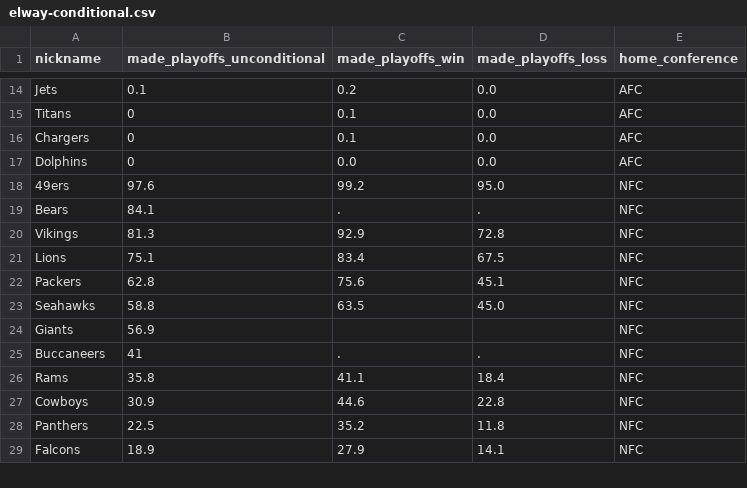
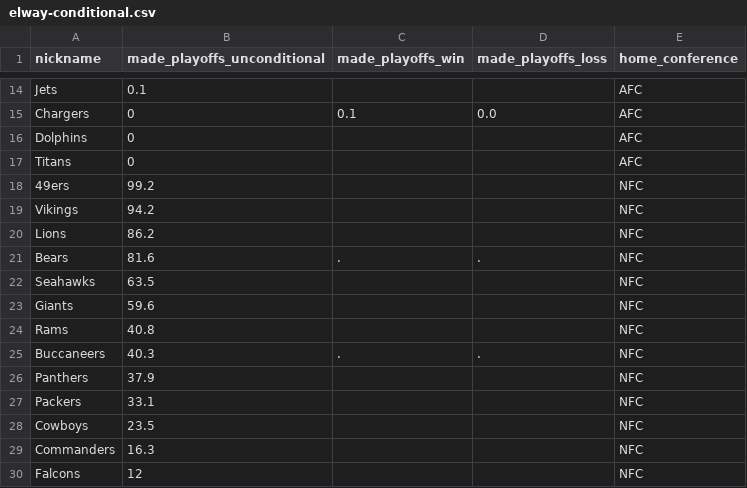
Before and after one commit to Silver-Bulletin/elway-embed-data, a CSV file: data/latest/elway-conditional.csv, drawn as a sheet; only a part is shown, gaps mark what is left out; removed rows and columns are numbered as before the commit, all else as after; the diff covers the shown part only; the diff names each change by its address in the sheet, - before the commit and + after, or states it on an @@ line.

```diff
--- a/data/latest/elway-conditional.csv
+++ b/data/latest/elway-conditional.csv
-C14 (made_playoffs_win): 0.2
+C14 (made_playoffs_win): (empty)
-D14 (made_playoffs_loss): 0.0
+D14 (made_playoffs_loss): (empty)
-row 15: Titans | 0 | 0.1 | 0.0 | AFC
-C16 (made_playoffs_win): 0.0
+C16 (made_playoffs_win): (empty)
-D16 (made_playoffs_loss): 0.0
+D16 (made_playoffs_loss): (empty)
+row 17: Titans | 0 |  |  | AFC
-B18 (made_playoffs_unconditional): 97.6
+B18 (made_playoffs_unconditional): 99.2
-C18 (made_playoffs_win): 99.2
+C18 (made_playoffs_win): (empty)
-D18 (made_playoffs_loss): 95.0
+D18 (made_playoffs_loss): (empty)
+row 19: Vikings | 94.2 |  |  | NFC
+row 20: Lions | 86.2 |  |  | NFC
-B21 (made_playoffs_unconditional): 84.1
+B21 (made_playoffs_unconditional): 81.6
-row 20: Vikings | 81.3 | 92.9 | 72.8 | NFC
-row 21: Lions | 75.1 | 83.4 | 67.5 | NFC
-row 22: Packers | 62.8 | 75.6 | 45.1 | NFC
-B22 (made_playoffs_unconditional): 58.8
+B22 (made_playoffs_unconditional): 63.5
-C22 (made_playoffs_win): 63.5
+C22 (made_playoffs_win): (empty)
-D22 (made_playoffs_loss): 45.0
+D22 (made_playoffs_loss): (empty)
-B23 (made_playoffs_unconditional): 56.9
+B23 (made_playoffs_unconditional): 59.6
+row 24: Rams | 40.8 |  |  | NFC
-B25 (made_playoffs_unconditional): 41
+B25 (made_playoffs_unconditional): 40.3
-row 26: Rams | 35.8 | 41.1 | 18.4 | NFC
-row 27: Cowboys | 30.9 | 44.6 | 22.8 | NFC
-B26 (made_playoffs_unconditional): 22.5
+B26 (made_playoffs_unconditional): 37.9
-C26 (made_playoffs_win): 35.2
+C26 (made_playoffs_win): (empty)
-D26 (made_playoffs_loss): 11.8
+D26 (made_playoffs_loss): (empty)
+row 27: Packers | 33.1 |  |  | NFC
+row 28: Cowboys | 23.5 |  |  | NFC
+row 29: Commanders | 16.3 |  |  | NFC
-B30 (made_playoffs_unconditional): 18.9
+B30 (made_playoffs_unconditional): 12
-C30 (made_playoffs_win): 27.9
+C30 (made_playoffs_win): (empty)
-D30 (made_playoffs_loss): 14.1
+D30 (made_playoffs_loss): (empty)
```
Also changed, not shown: 2 added rows, 3 removed rows and 35 edited cells elsewhere in this file, data/latest/elway-future-games.csv, data/latest/elway-margin-games.csv, 45 other files.
